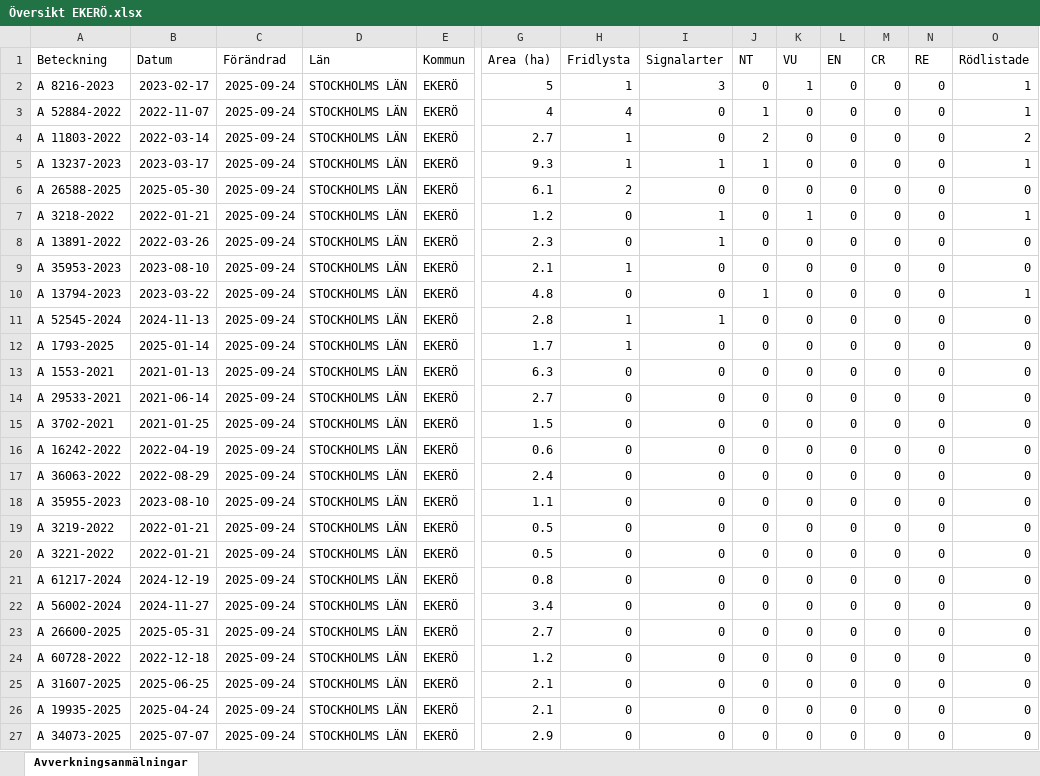
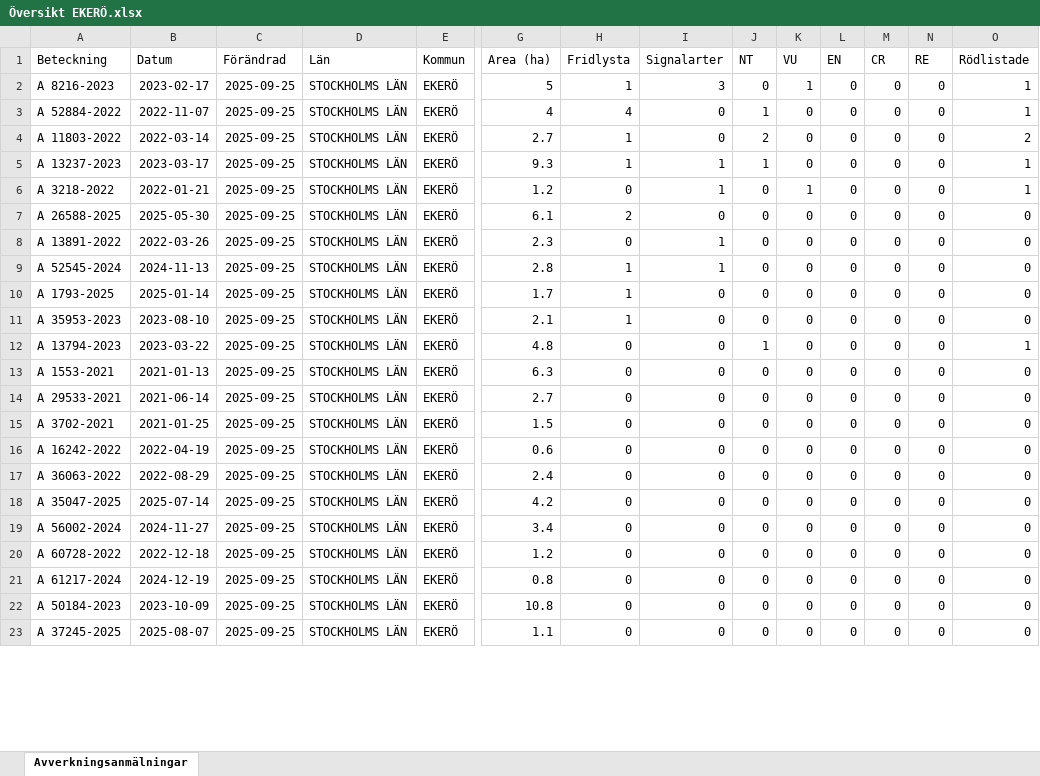
Before and after one commit to klasma/Logging_0125, an Excel workbook: Översikt EKERÖ.xlsx, sheet Avverkningsanmälningar, drawn as a sheet; only a part is shown, gaps mark what is left out; values as stored, in another font and other column widths than the file's, no borders; removed rows and columns are numbered as before the commit, all else as after; rows hold the shown columns only; the diff covers the shown part only; the diff names each change by its address in the sheet, - before the commit and + after, or states it on an @@ line.

```diff
--- a/Översikt EKERÖ.xlsx (sheet Avverkningsanmälningar)
+++ b/Översikt EKERÖ.xlsx (sheet Avverkningsanmälningar)
-C2:C5 (Förändrad): 2025-09-24
+C2:C5 (Förändrad): 2025-09-25
-row 6: A 26588-2025 | 2025-05-30 | 2025-09-24 | STOCKHOLMS LÄN | EKERÖ | 6.1 | 2 | 0 | 0 | 0 | 0 | 0 | 0 | 0
-C6 (Förändrad): 2025-09-24
+C6 (Förändrad): 2025-09-25
+row 7: A 26588-2025 | 2025-05-30 | 2025-09-25 | STOCKHOLMS LÄN | EKERÖ | 6.1 | 2 | 0 | 0 | 0 | 0 | 0 | 0 | 0
-C8 (Förändrad): 2025-09-24
+C8 (Förändrad): 2025-09-25
-row 9: A 35953-2023 | 2023-08-10 | 2025-09-24 | STOCKHOLMS LÄN | EKERÖ | 2.1 | 1 | 0 | 0 | 0 | 0 | 0 | 0 | 0
-row 10: A 13794-2023 | 2023-03-22 | 2025-09-24 | STOCKHOLMS LÄN | EKERÖ | 4.8 | 0 | 0 | 1 | 0 | 0 | 0 | 0 | 1
-C9:C10 (Förändrad): 2025-09-24
+C9:C10 (Förändrad): 2025-09-25
+row 11: A 35953-2023 | 2023-08-10 | 2025-09-25 | STOCKHOLMS LÄN | EKERÖ | 2.1 | 1 | 0 | 0 | 0 | 0 | 0 | 0 | 0
+row 12: A 13794-2023 | 2023-03-22 | 2025-09-25 | STOCKHOLMS LÄN | EKERÖ | 4.8 | 0 | 0 | 1 | 0 | 0 | 0 | 0 | 1
-C13:C18 (Förändrad): 2025-09-24
+C13:C18 (Förändrad): 2025-09-25
-A18 (Beteckning): A 35955-2023
+A18 (Beteckning): A 35047-2025
-B18 (Datum): 2023-08-10
+B18 (Datum): 2025-07-14
-G18 (Area (ha)): 1.1
+G18 (Area (ha)): 4.2
-row 19: A 3219-2022 | 2022-01-21 | 2025-09-24 | STOCKHOLMS LÄN | EKERÖ | 0.5 | 0 | 0 | 0 | 0 | 0 | 0 | 0 | 0
-row 20: A 3221-2022 | 2022-01-21 | 2025-09-24 | STOCKHOLMS LÄN | EKERÖ | 0.5 | 0 | 0 | 0 | 0 | 0 | 0 | 0 | 0
-row 21: A 61217-2024 | 2024-12-19 | 2025-09-24 | STOCKHOLMS LÄN | EKERÖ | 0.8 | 0 | 0 | 0 | 0 | 0 | 0 | 0 | 0
-C19 (Förändrad): 2025-09-24
+C19 (Förändrad): 2025-09-25
-row 23: A 26600-2025 | 2025-05-31 | 2025-09-24 | STOCKHOLMS LÄN | EKERÖ | 2.7 | 0 | 0 | 0 | 0 | 0 | 0 | 0 | 0
-C20:C23 (Förändrad): 2025-09-24
+C20:C23 (Förändrad): 2025-09-25
-A21 (Beteckning): A 31607-2025
+A21 (Beteckning): A 61217-2024
-B21 (Datum): 2025-06-25
+B21 (Datum): 2024-12-19
-G21 (Area (ha)): 2.1
+G21 (Area (ha)): 0.8
-A22 (Beteckning): A 19935-2025
+A22 (Beteckning): A 50184-2023
-B22 (Datum): 2025-04-24
+B22 (Datum): 2023-10-09
-G22 (Area (ha)): 2.1
+G22 (Area (ha)): 10.8
-A23 (Beteckning): A 34073-2025
+A23 (Beteckning): A 37245-2025
-B23 (Datum): 2025-07-07
+B23 (Datum): 2025-08-07
-G23 (Area (ha)): 2.9
+G23 (Area (ha)): 1.1
```
Also changed, not shown: 4 added rows and 24 edited cells elsewhere in this sheet, artfynd/A 11803-2022 artfynd.xlsx, artfynd/A 13794-2023 artfynd.xlsx, 55 other files.
